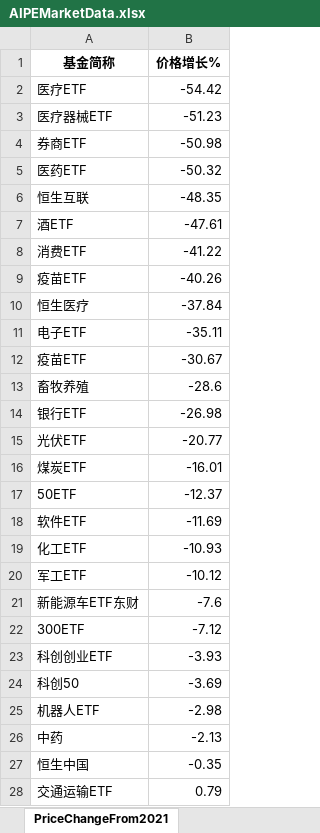
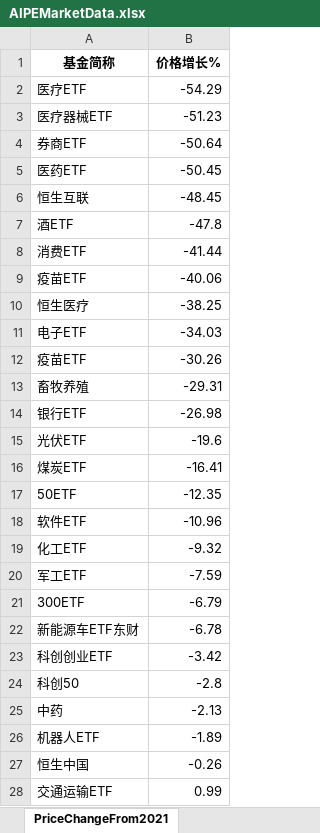
Before and after one commit to digital-era/AIPEMarketDashboard, an Excel workbook: AIPEMarketData.xlsx, sheet PriceChangeFrom2021, drawn as a sheet; only a part is shown; values as stored, in another font and other column widths than the file's, no borders; removed rows and columns are numbered as before the commit, all else as after; the diff covers the shown part only; the diff names each change by its address in the sheet, - before the commit and + after, or states it on an @@ line.

```diff
--- a/AIPEMarketData.xlsx (sheet PriceChangeFrom2021)
+++ b/AIPEMarketData.xlsx (sheet PriceChangeFrom2021)
-B2 (价格增长%): -54.42
+B2 (价格增长%): -54.29
-B4 (价格增长%): -50.98
+B4 (价格增长%): -50.64
-B5 (价格增长%): -50.32
+B5 (价格增长%): -50.45
-B6 (价格增长%): -48.35
+B6 (价格增长%): -48.45
-B7 (价格增长%): -47.61
+B7 (价格增长%): -47.8
-B8 (价格增长%): -41.22
+B8 (价格增长%): -41.44
-B9 (价格增长%): -40.26
+B9 (价格增长%): -40.06
-B10 (价格增长%): -37.84
+B10 (价格增长%): -38.25
-B11 (价格增长%): -35.11
+B11 (价格增长%): -34.03
-B12 (价格增长%): -30.67
+B12 (价格增长%): -30.26
-B13 (价格增长%): -28.6
+B13 (价格增长%): -29.31
-B15 (价格增长%): -20.77
+B15 (价格增长%): -19.6
-B16 (价格增长%): -16.01
+B16 (价格增长%): -16.41
-B17 (价格增长%): -12.37
+B17 (价格增长%): -12.35
-B18 (价格增长%): -11.69
+B18 (价格增长%): -10.96
-B19 (价格增长%): -10.93
+B19 (价格增长%): -9.32
-B20 (价格增长%): -10.12
+B20 (价格增长%): -7.59
-row 21: 新能源车ETF东财 | -7.6
-B21 (价格增长%): -7.12
+B21 (价格增长%): -6.79
+row 22: 新能源车ETF东财 | -6.78
-B23 (价格增长%): -3.93
+B23 (价格增长%): -3.42
-B24 (价格增长%): -3.69
+B24 (价格增长%): -2.8
-row 25: 机器人ETF | -2.98
+row 26: 机器人ETF | -1.89
-B27 (价格增长%): -0.35
+B27 (价格增长%): -0.26
-B28 (价格增长%): 0.79
+B28 (价格增长%): 0.99
```
Also changed, not shown: 5 added rows, 5 removed rows and 29 edited cells elsewhere in this sheet, sheet DistributeHotIndustry, sheet PriceThisYearChange, sheet TopStockIn5DaysMainFund, sheet TopStockInTopPotScore, sheet ShareChangeFrom2021, sheet ARGroup, 7 more sheets, 1 other file.
